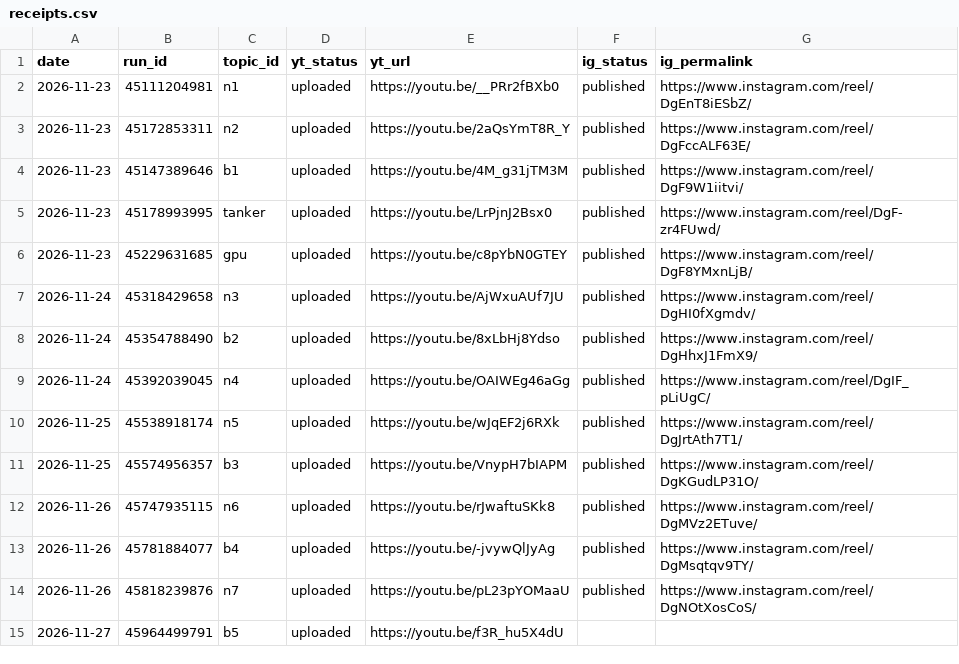
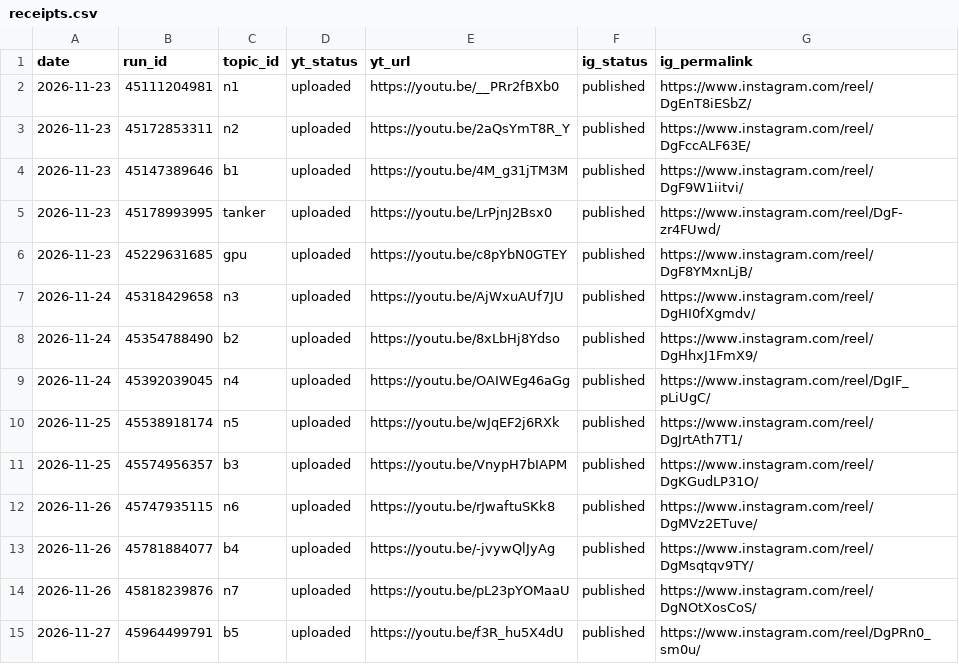
Before and after one commit to Genrec-Community/youtube-shorts-automation, a CSV file: state/receipts.csv, drawn as a sheet.

```diff
--- a/state/receipts.csv
+++ b/state/receipts.csv
@@ -14,2 +14,2 @@ date,run_id,topic_id,yt_status,yt_url,ig_status,ig_permalink
 2026-11-26,45818239876,n7,uploaded,https://youtu.be/pL23pYOMaaU,published,https://www.instagram.com/reel/DgNOtXosCoS/
-2026-11-27,45964499791,b5,uploaded,https://youtu.be/f3R_hu5X4dU,,
+2026-11-27,45964499791,b5,uploaded,https://youtu.be/f3R_hu5X4dU,published,https://www.instagram.com/reel/DgPRn0_sm0u/
```
